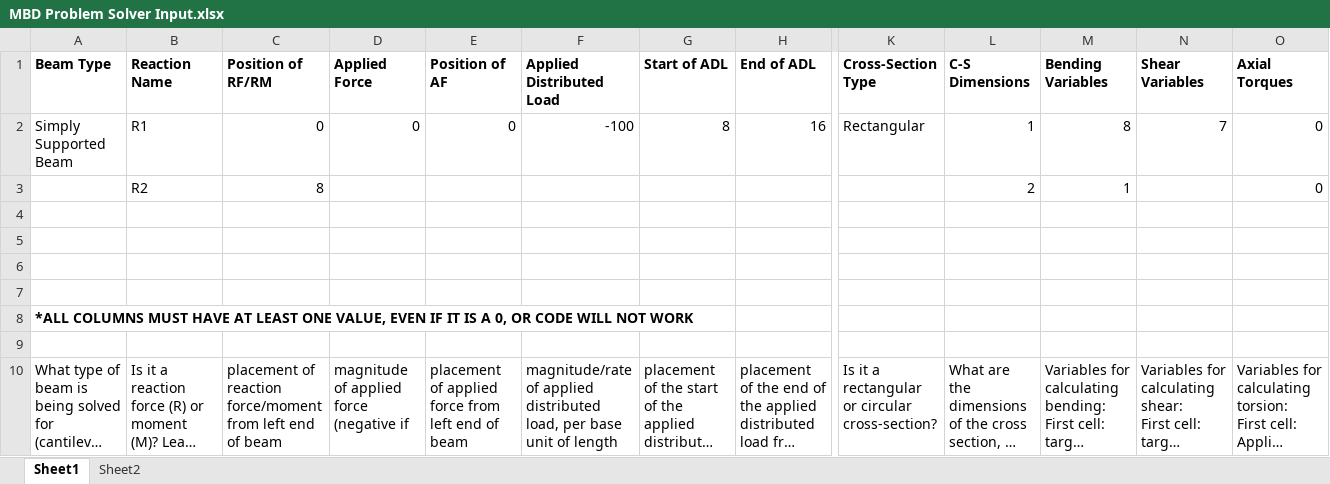
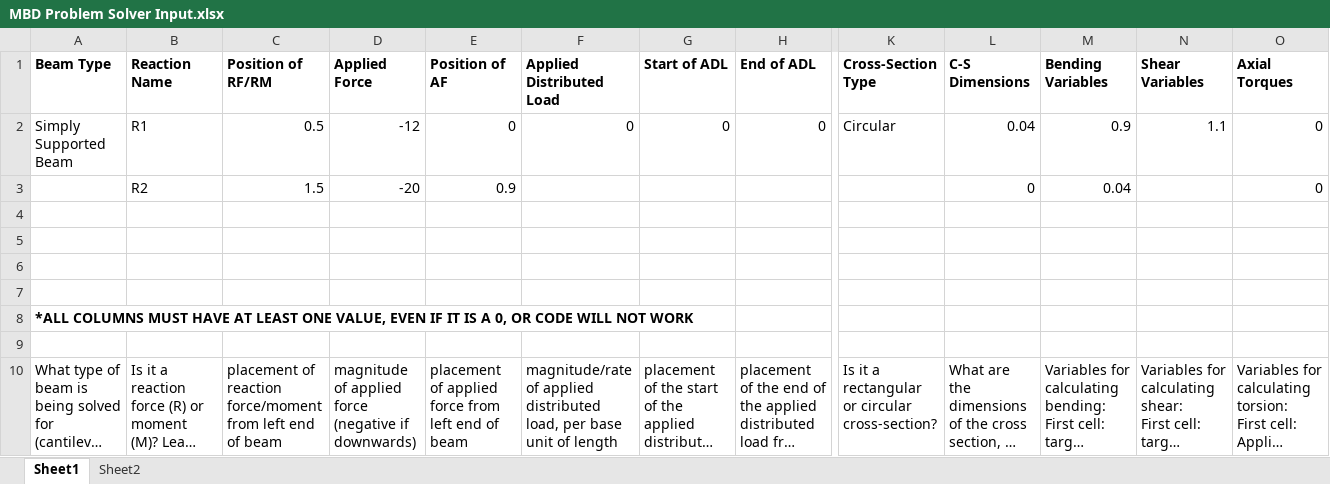
Before and after one commit to Stytchys/MBDS22, an Excel workbook: MBD Problem Solver Input.xlsx, sheet Sheet1, drawn as a sheet; only a part is shown, gaps mark what is left out; long unchanged cells end in …; values as stored, in another font and other column widths than the file's, no borders; removed rows and columns are numbered as before the commit, all else as after; rows hold the shown columns only; the diff names each change by its address in the sheet, - before the commit and + after, or states it on an @@ line.

```diff
--- a/MBD Problem Solver Input.xlsx (sheet Sheet1)
+++ b/MBD Problem Solver Input.xlsx (sheet Sheet1)
-C2 (Position of RF/RM): 0
+C2 (Position of RF/RM): 0.5
-D2 (Applied Force): 0
+D2 (Applied Force): -12
-F2 (Applied Distributed Load): -100
+F2 (Applied Distributed Load): 0
-G2 (Start of ADL): 8
+G2 (Start of ADL): 0
-H2 (End of ADL): 16
+H2 (End of ADL): 0
-K2 (Cross-Section Type): Rectangular
+K2 (Cross-Section Type): Circular
-L2 (C-S Dimensions): 1
+L2 (C-S Dimensions): 0.04
-M2 (Bending Variables): 8
+M2 (Bending Variables): 0.9
-N2 (Shear Variables): 7
+N2 (Shear Variables): 1.1
-row 3:  | R2 | 8 |  |  |  |  |  |  | 2 | 1 |  | 0
+row 3:  | R2 | 1.5 | -20 | 0.9 |  |  |  |  | 0 | 0.04 |  | 0
-D10 (Applied Force): magnitude of applied force (negative if
+D10 (Applied Force): magnitude of applied force (negative if downwards)
```
Also changed, not shown: 3 other files.
